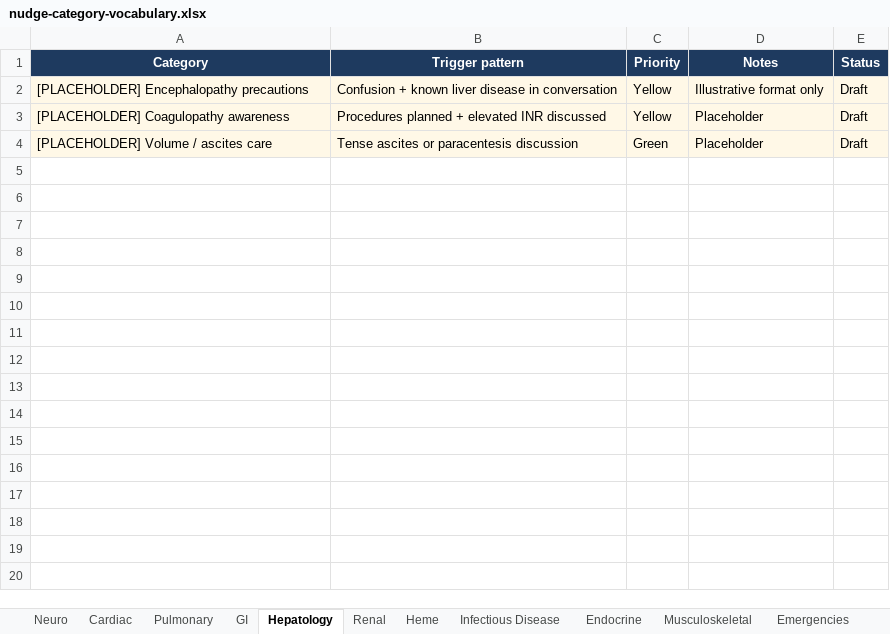
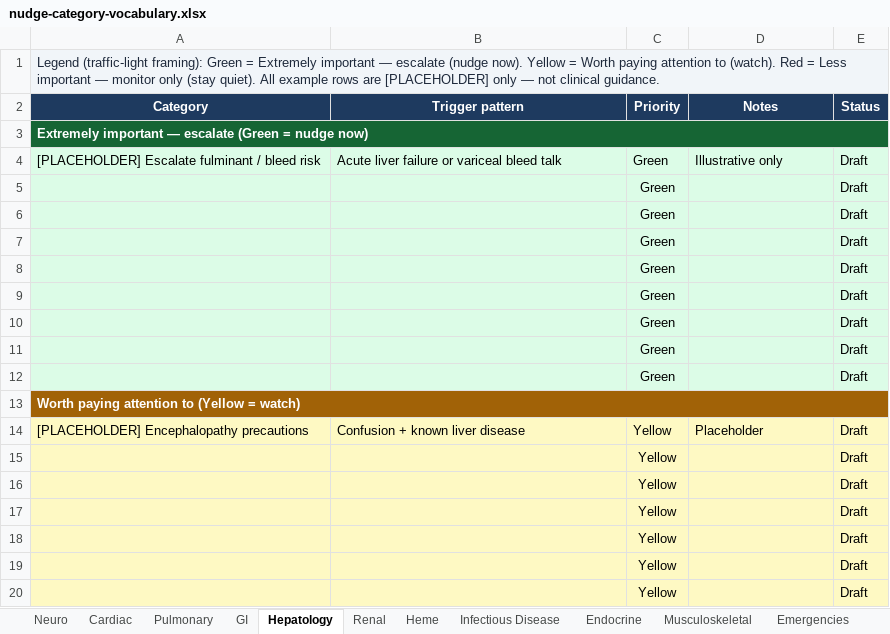
Before and after one commit to senrealinvestment/cognitive-companion, an Excel workbook: docs/architecture/nudge-category-vocabulary.xlsx, sheet Hepatology, drawn as a sheet; only a part is shown; values as stored, in another font and other column widths than the file's, no borders; removed rows and columns are numbered as before the commit, all else as after; the diff covers the shown part only; the diff names each change by its address in the sheet, - before the commit and + after, or states it on an @@ line.

Commit message:
docs: group nudge vocabulary by Green/Yellow/Red priority tiers
Each sheet: legend, then sections for escalate (Green), watch (Yellow),
stay quiet (Red), with one placeholder example and blank rows per tier.

```diff
--- a/docs/architecture/nudge-category-vocabulary.xlsx (sheet Hepatology)
+++ b/docs/architecture/nudge-category-vocabulary.xlsx (sheet Hepatology)
+row 1: Legend (traffic-light framing): Green = Extremely important — escalate (nudge now). Yellow = Worth paying attention to (watch). Red = Less important — monitor only (stay quiet). All example rows are [PLACEHOLDER] only — not clinical guidance.
+row 3: Extremely important — escalate (Green = nudge now)
+row 4: [PLACEHOLDER] Escalate fulminant / bleed risk | Acute liver failure or variceal bleed talk | Green | Illustrative only | Draft
+row 5:  |  | Green |  | Draft
+row 6:  |  | Green |  | Draft
+row 7:  |  | Green |  | Draft
+row 8:  |  | Green |  | Draft
+row 9:  |  | Green |  | Draft
+row 10:  |  | Green |  | Draft
+row 11:  |  | Green |  | Draft
+row 12:  |  | Green |  | Draft
+row 13: Worth paying attention to (Yellow = watch)
-A14:E14 fill: #FFF8E7
+A14:E14 fill: #FEF9C3
-B14 (Trigger pattern): Confusion + known liver disease in conversation
+B14 (Trigger pattern): Confusion + known liver disease
-D14 (Notes): Illustrative format only
+D14 (Notes): Placeholder
-row 3: [PLACEHOLDER] Coagulopathy awareness | Procedures planned + elevated INR discussed | Yellow | Placeholder | Draft
-row 4: [PLACEHOLDER] Volume / ascites care | Tense ascites or paracentesis discussion | Green | Placeholder | Draft
+row 15:  |  | Yellow |  | Draft
+row 16:  |  | Yellow |  | Draft
+row 17:  |  | Yellow |  | Draft
+row 18:  |  | Yellow |  | Draft
+row 19:  |  | Yellow |  | Draft
+row 20:  |  | Yellow |  | Draft
```
Also changed, not shown: 12 added rows elsewhere in this sheet, sheet Emergencies, sheet Pulmonary, sheet Heme, sheet Renal, sheet Cardiac, sheet Neuro, 4 more sheets.
